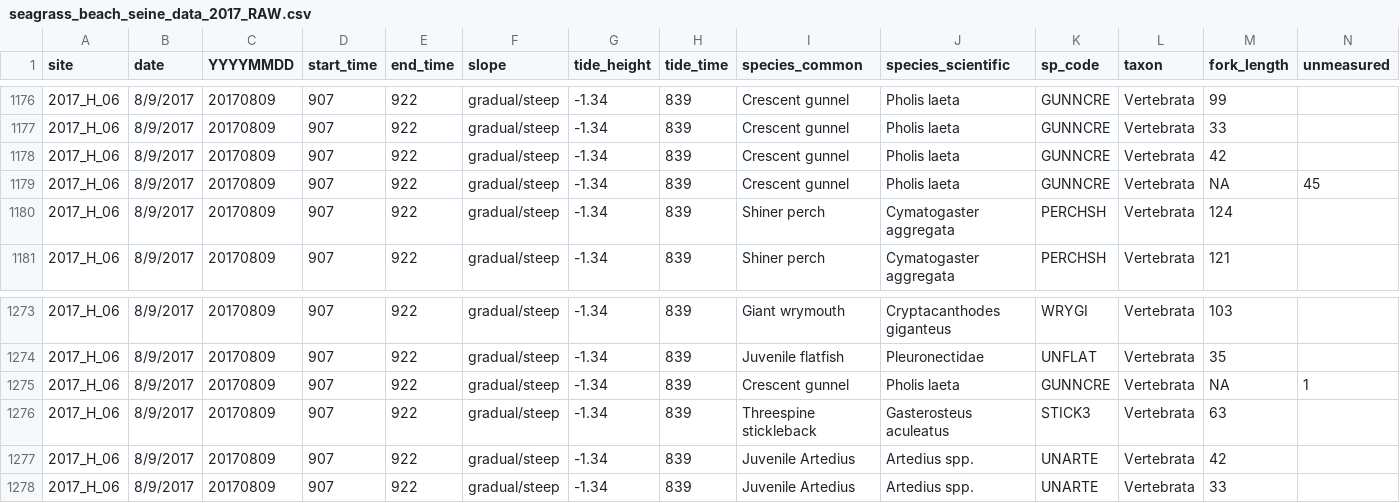
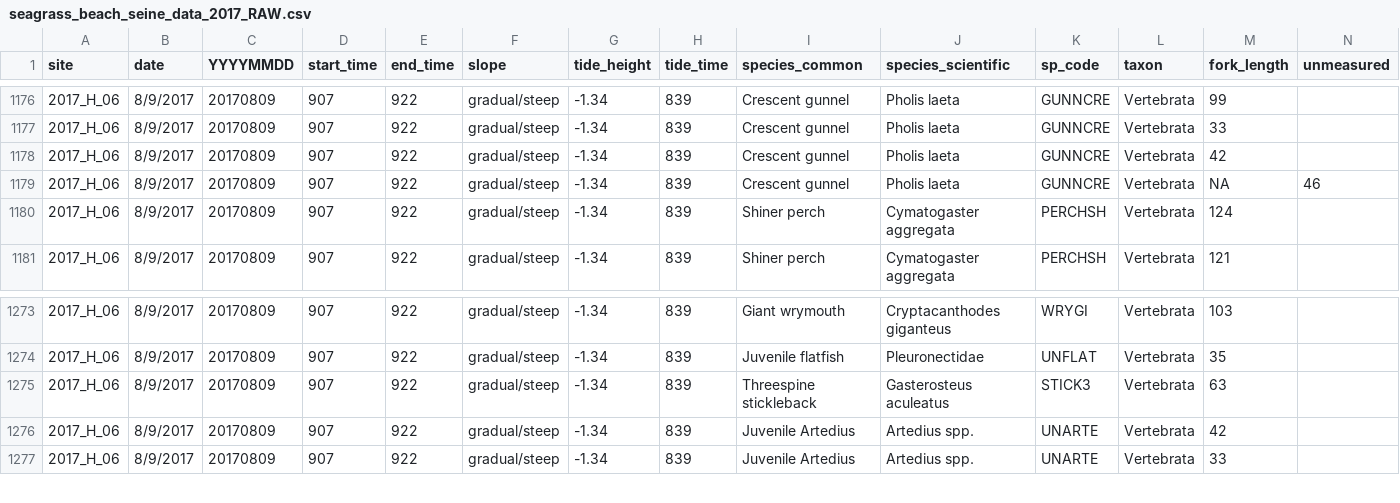
Before and after one commit to APECS-ak/APECS-master-repos, a CSV file: ALL_DATA/seagrass_beach_seine_data_2017_RAW.csv, drawn as a sheet; only a part is shown, gaps mark what is left out; rows hold the shown columns only; the diff names each change by its address in the sheet, - before the commit and + after, or states it on an @@ line.

```diff
--- a/ALL_DATA/seagrass_beach_seine_data_2017_RAW.csv
+++ b/ALL_DATA/seagrass_beach_seine_data_2017_RAW.csv
-N1179 (unmeasured): 45
+N1179 (unmeasured): 46
-row 1275: 2017_H_06 | 8/9/2017 | 20170809 | 907 | 922 | gradual/steep | -1.34 | 839 | Crescent gunnel | Pholis laeta | GUNNCRE | Vertebrata | NA | 1
```
Also changed, not shown: 2 other files.
